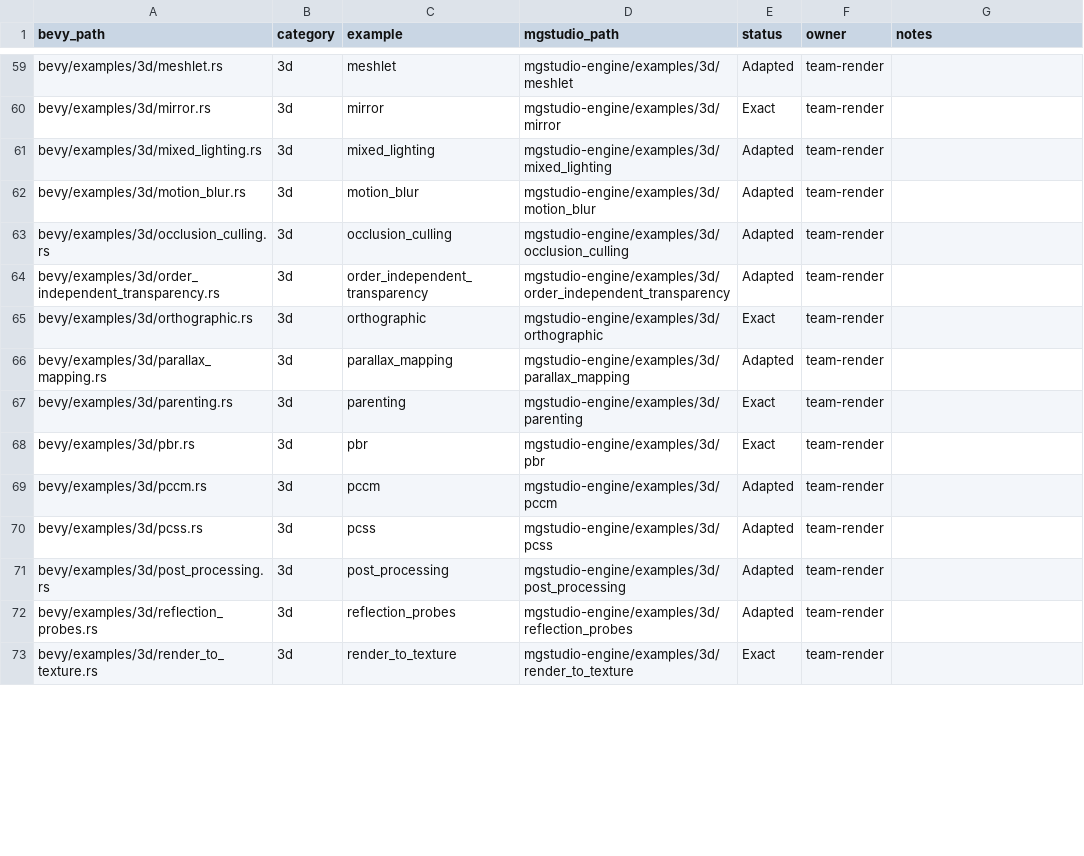
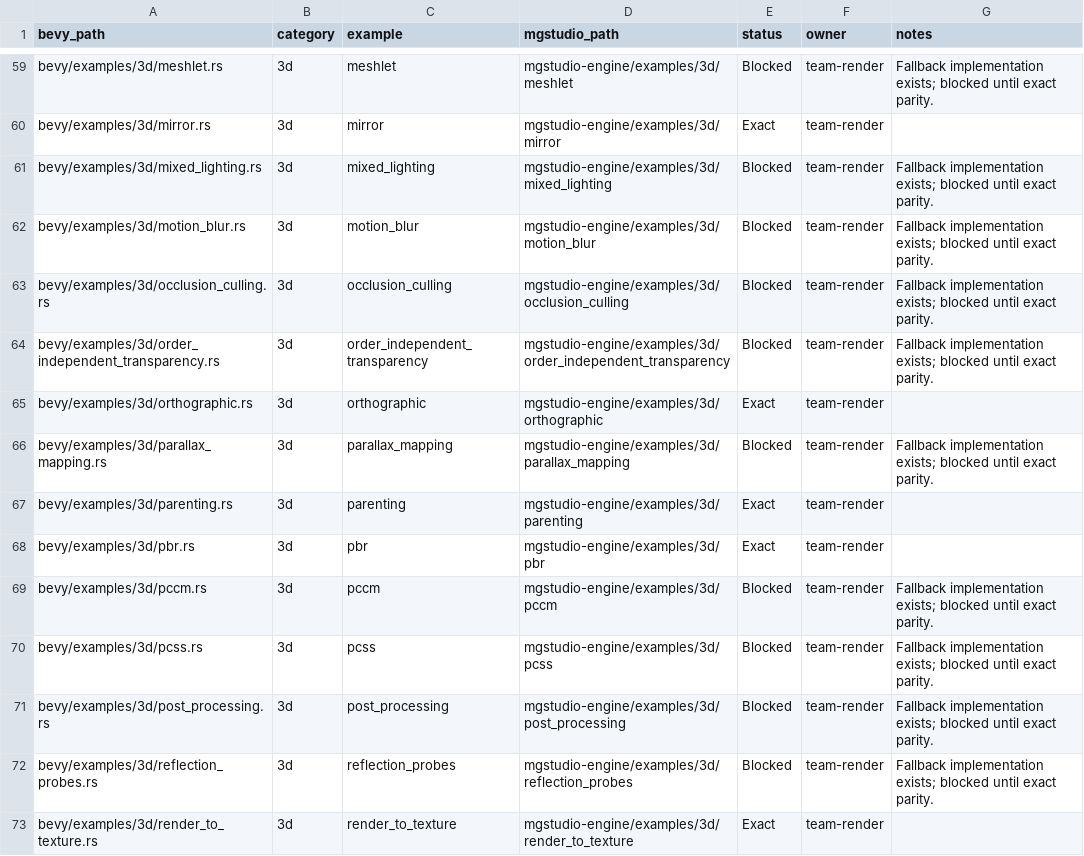
Before and after one commit to moonbit-community/mgstudio, a CSV file: docs/parity/bevy_example_parity.csv, drawn as a sheet; only a part is shown, gaps mark what is left out; the diff covers the shown part only; the diff names each change by its address in the sheet, - before the commit and + after, or states it on an @@ line.

Commit message:
parity policy: block fallback and start env probe runtime parity

```diff
--- a/docs/parity/bevy_example_parity.csv
+++ b/docs/parity/bevy_example_parity.csv
-E59 (status): Adapted
+E59 (status): Blocked
-G59 (notes): (empty)
+G59 (notes): Fallback implementation exists; blocked until exact parity.
-E61:E64 (status): Adapted
+E61:E64 (status): Blocked
-G61:G64 (notes): (empty)
+G61:G64 (notes): Fallback implementation exists; blocked until exact parity.
-E66 (status): Adapted
+E66 (status): Blocked
-G66 (notes): (empty)
+G66 (notes): Fallback implementation exists; blocked until exact parity.
-E69:E72 (status): Adapted
+E69:E72 (status): Blocked
-G69:G72 (notes): (empty)
+G69:G72 (notes): Fallback implementation exists; blocked until exact parity.
```
Also changed, not shown: 124 edited cells elsewhere in this file, 5 other files.
